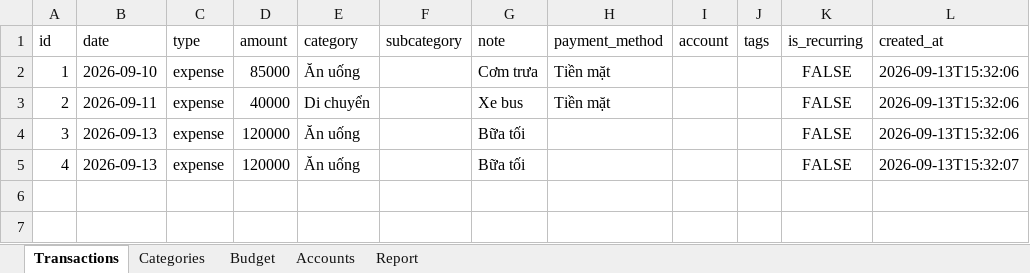
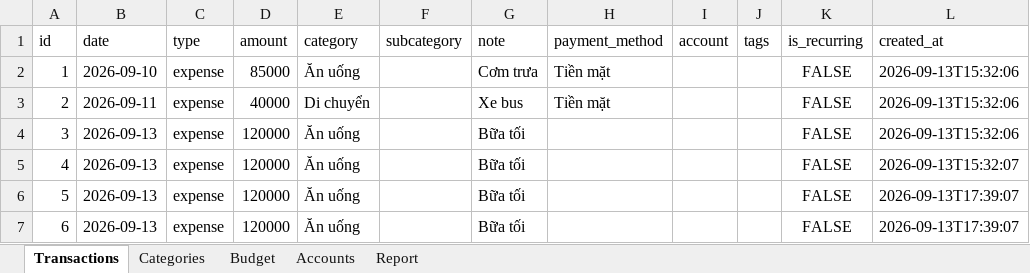
Before and after one commit to nguyenanh123565/K4B-Day03-NguyenDinhAnh-02573, an Excel workbook: data/expense_tracker.xlsx, sheet Transactions, drawn as a sheet; values as stored, in another font and other column widths than the file's, no borders; the diff names each change by its address in the sheet, - before the commit and + after, or states it on an @@ line.

```diff
--- a/data/expense_tracker.xlsx (sheet Transactions)
+++ b/data/expense_tracker.xlsx (sheet Transactions)
+row 6: 5 | 2026-09-13 | expense | 120000 | Ăn uống |  | Bữa tối |  |  |  | FALSE | 2026-09-13T17:39:07
+row 7: 6 | 2026-09-13 | expense | 120000 | Ăn uống |  | Bữa tối |  |  |  | FALSE | 2026-09-13T17:39:07
```
Also changed, not shown: 1 other file.
